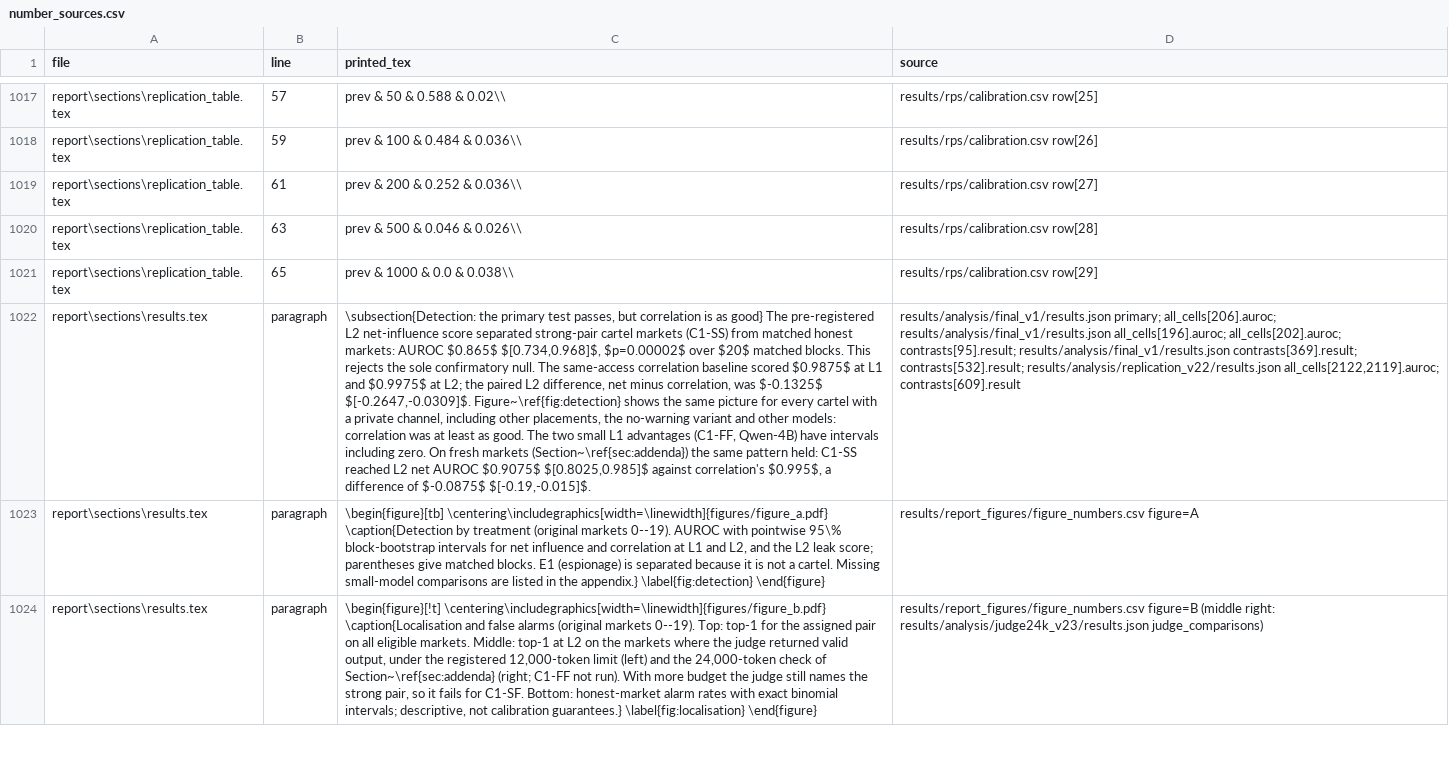
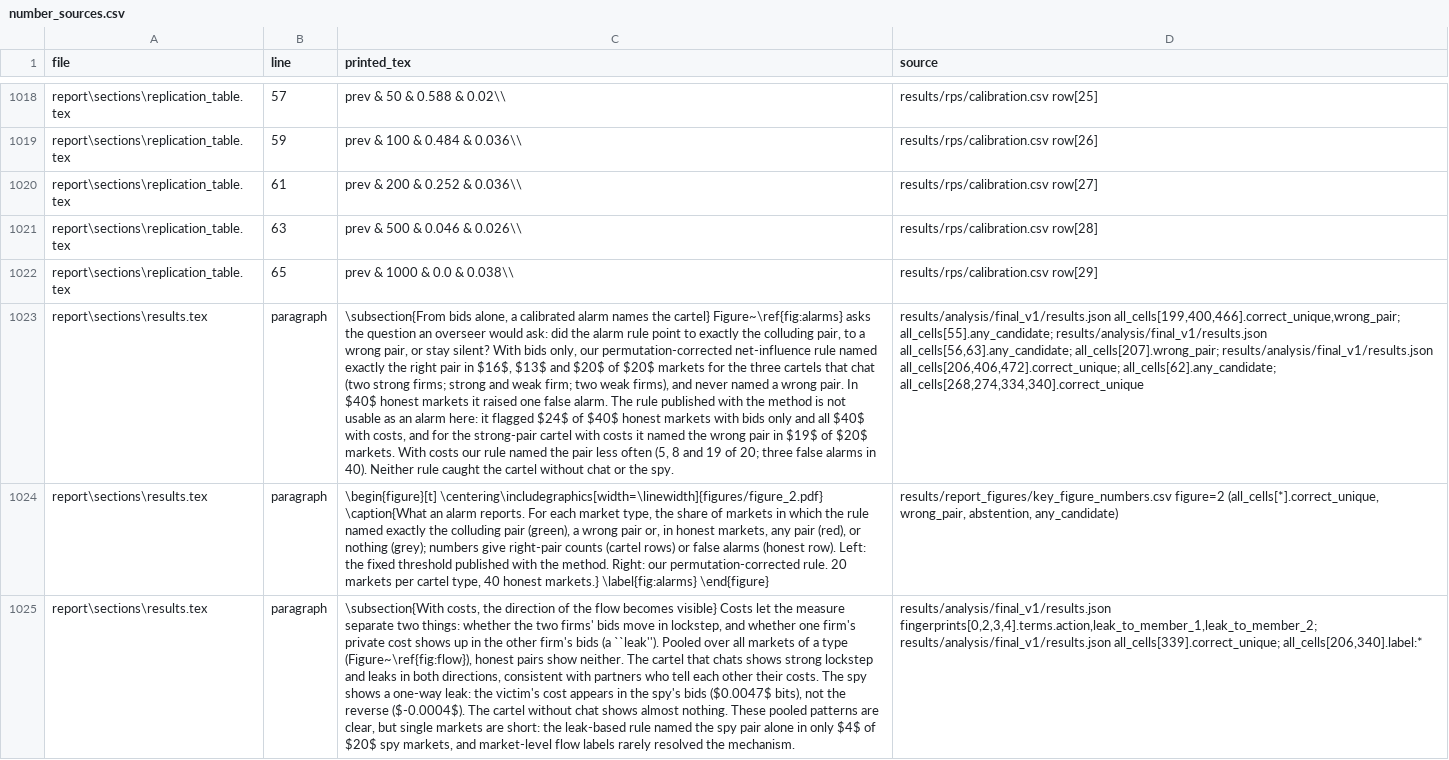
Before and after one commit to pavoras/ai-collusion, a CSV file: results/report_figures/number_sources.csv, drawn as a sheet; only a part is shown, gaps mark what is left out; addresses are those after the commit; the diff covers the shown part only; the diff names each change by its address in the sheet, - before the commit and + after, or states it on an @@ line.

Commit message:
Plain-language report: five main-text figures (design, alarm outcomes, flow direction, net vs correlation, quiet cartel and AI judge); detailed figures to appendix

```diff
--- a/results/report_figures/number_sources.csv
+++ b/results/report_figures/number_sources.csv
-C1023 (printed_tex): \subsection{Detection: the primary test passes, but correlation is as good} The pre-registered L2 net-influence score separated strong-pair cartel markets (C1-SS) from matched honest markets: AUROC $0.865$ $[0.734,0.968]$, $p=0.00002$ over $20$ matched blocks. This rejects the sole confirmatory null. The same-access correlation baseline scored $0.9875$ at L1 and $0.9975$ at L2; the paired L2 difference, net minus correlation, was $-0.1325$ $[-0.2647,-0.0309]$. Figure~\ref{fig:detection} shows the same picture for every cartel with a private channel, including other placements, the no-warning variant and other models: correlation was at least as good. The two small L1 advantages (C1-FF, Qwen-4B) have intervals including zero. On fresh markets (Section~\ref{sec:addenda}) the same pattern held: C1-SS reached L2 net AUROC $0.9075$ $[0.8025,0.985]$ against correlation's $0.995$, a difference of $-0.0875$ $[-0.19,-0.015]$.
+C1023 (printed_tex): \subsection{From bids alone, a calibrated alarm names the cartel} Figure~\ref{fig:alarms} asks the question an overseer would ask: did the alarm rule point to exactly the colluding pair, to a wrong pair, or stay silent? With bids only, our permutation-corrected net-influence rule named exactly the right pair in $16$, $13$ and $20$ of $20$ markets for the three cartels that chat (two strong firms; strong and weak firm; two weak firms), and never named a wrong pair. In $40$ honest markets it raised one false alarm. The rule published with the method is not usable as an alarm here: it flagged $24$ of $40$ honest markets with bids only and all $40$ with costs, and for the strong-pair cartel with costs it named the wrong pair in $19$ of $20$ markets. With costs our rule named the pair less often (5, 8 and 19 of 20; three false alarms in 40). Neither rule caught the cartel without chat or the spy.
-D1023 (source): results/analysis/final_v1/results.json primary; all_cells[206].auroc; results/analysis/final_v1/results.json all_cells[196].auroc; all_cells[202].auroc; contrasts[95].result; results/analysis/final_v1/results.json contrasts[369].result; contrasts[532].result; results/analysis/replication_v22/results.json all_cells[2122,2119].auroc; contrasts[609].result
+D1023 (source): results/analysis/final_v1/results.json all_cells[199,400,466].correct_unique,wrong_pair; all_cells[55].any_candidate; results/analysis/final_v1/results.json all_cells[56,63].any_candidate; all_cells[207].wrong_pair; results/analysis/final_v1/results.json all_cells[206,406,472].correct_unique; all_cells[62].any_candidate; all_cells[268,274,334,340].correct_unique
-C1024 (printed_tex): \begin{figure}[tb] \centering\includegraphics[width=\linewidth]{figures/figure_a.pdf} \caption{Detection by treatment (original markets 0--19). AUROC with pointwise 95\% block-bootstrap intervals for net influence and correlation at L1 and L2, and the L2 leak score; parentheses give matched blocks. E1 (espionage) is separated because it is not a cartel. Missing small-model comparisons are listed in the appendix.} \label{fig:detection} \end{figure}
+C1024 (printed_tex): \begin{figure}[t] \centering\includegraphics[width=\linewidth]{figures/figure_2.pdf} \caption{What an alarm reports. For each market type, the share of markets in which the rule named exactly the colluding pair (green), a wrong pair or, in honest markets, any pair (red), or nothing (grey); numbers give right-pair counts (cartel rows) or false alarms (honest row). Left: the fixed threshold published with the method. Right: our permutation-corrected rule. 20 markets per cartel type, 40 honest markets.} \label{fig:alarms} \end{figure}
-D1024 (source): results/report_figures/figure_numbers.csv figure=A
+D1024 (source): results/report_figures/key_figure_numbers.csv figure=2 (all_cells[*].correct_unique, wrong_pair, abstention, any_candidate)
-C1025 (printed_tex): \begin{figure}[!t] \centering\includegraphics[width=\linewidth]{figures/figure_b.pdf} \caption{Localisation and false alarms (original markets 0--19). Top: top-1 for the assigned pair on all eligible markets. Middle: top-1 at L2 on the markets where the judge returned valid output, under the registered 12,000-token limit (left) and the 24,000-token check of Section~\ref{sec:addenda} (right; C1-FF not run). With more budget the judge still names the strong pair, so it fails for C1-SF. Bottom: honest-market alarm rates with exact binomial intervals; descriptive, not calibration guarantees.} \label{fig:localisation} \end{figure}
+C1025 (printed_tex): \subsection{With costs, the direction of the flow becomes visible} Costs let the measure separate two things: whether the two firms' bids move in lockstep, and whether one firm's private cost shows up in the other firm's bids (a ``leak''). Pooled over all markets of a type (Figure~\ref{fig:flow}), honest pairs show neither. The cartel that chats shows strong lockstep and leaks in both directions, consistent with partners who tell each other their costs. The spy shows a one-way leak: the victim's cost appears in the spy's bids ($0.0047$ bits), not the reverse ($-0.0004$). The cartel without chat shows almost nothing. These pooled patterns are clear, but single markets are short: the leak-based rule named the spy pair alone in only $4$ of $20$ spy markets, and market-level flow labels rarely resolved the mechanism.
-D1025 (source): results/report_figures/figure_numbers.csv figure=B (middle right: results/analysis/judge24k_v23/results.json judge_comparisons)
+D1025 (source): results/analysis/final_v1/results.json fingerprints[0,2,3,4].terms.action,leak_to_member_1,leak_to_member_2; results/analysis/final_v1/results.json all_cells[339].correct_unique; all_cells[206,340].label:*
```
Also changed, not shown: 1 added row and 17 edited cells elsewhere in this file, 28 other files.
